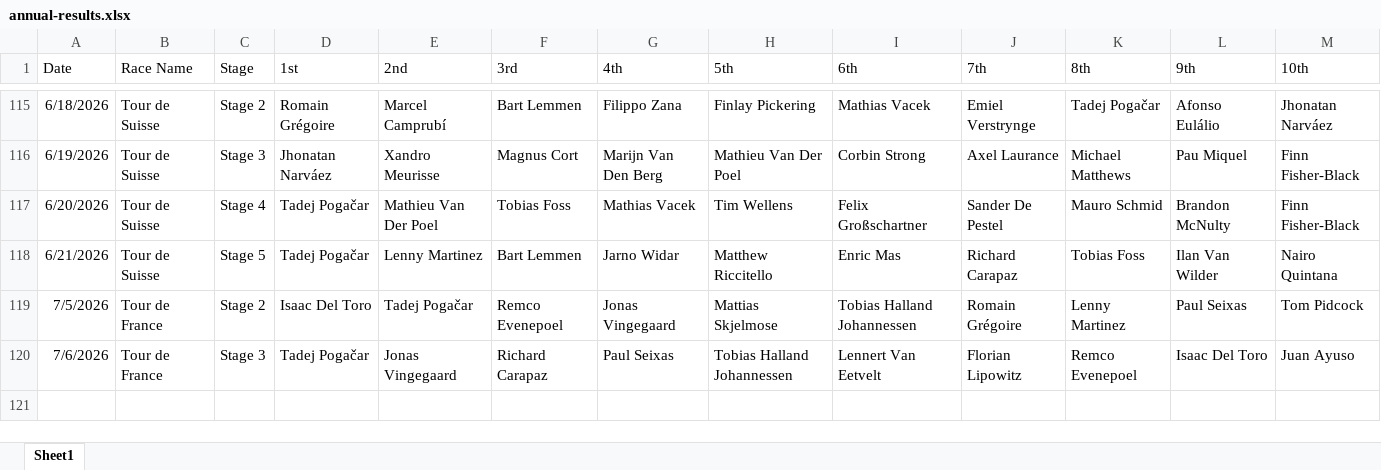
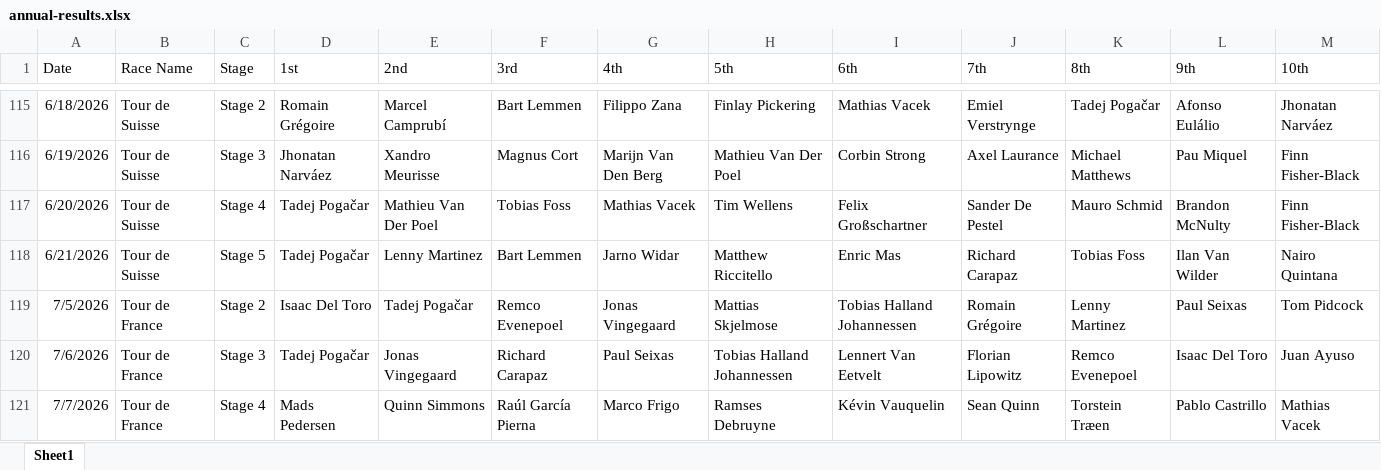
Before and after one commit to danpsh/2026-Fantasy-Cycling, an Excel workbook: annual-results.xlsx, sheet Sheet1, drawn as a sheet; only a part is shown, gaps mark what is left out; values as stored, in another font and other column widths than the file's, no borders; the diff names each change by its address in the sheet, - before the commit and + after, or states it on an @@ line.

Commit message:
Add files via upload

```diff
--- a/annual-results.xlsx (sheet Sheet1)
+++ b/annual-results.xlsx (sheet Sheet1)
+row 121: 7/7/2026 | Tour de France | Stage 4 | Mads Pedersen | Quinn Simmons | Raúl García Pierna | Marco Frigo | Ramses Debruyne | Kévin Vauquelin | Sean Quinn | Torstein Træen | Pablo Castrillo | Mathias Vacek
```
